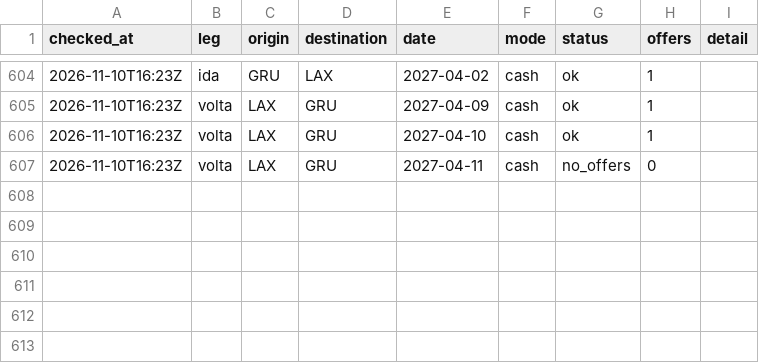
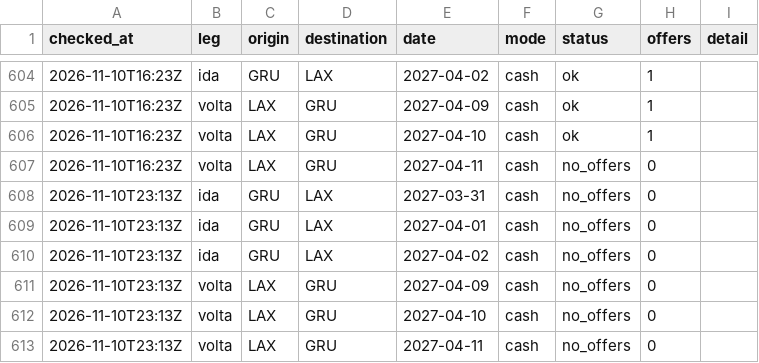
Before and after one commit to vncsprttdsz/flights, a CSV file: data/latam/searches.csv, drawn as a sheet; only a part is shown, gaps mark what is left out; the diff names each change by its address in the sheet, - before the commit and + after, or states it on an @@ line.

```diff
--- a/data/latam/searches.csv
+++ b/data/latam/searches.csv
+row 608: 2026-11-10T23:13Z | ida | GRU | LAX | 2027-03-31 | cash | no_offers | 0
+row 609: 2026-11-10T23:13Z | ida | GRU | LAX | 2027-04-01 | cash | no_offers | 0
+row 610: 2026-11-10T23:13Z | ida | GRU | LAX | 2027-04-02 | cash | no_offers | 0
+row 611: 2026-11-10T23:13Z | volta | LAX | GRU | 2027-04-09 | cash | no_offers | 0
+row 612: 2026-11-10T23:13Z | volta | LAX | GRU | 2027-04-10 | cash | no_offers | 0
+row 613: 2026-11-10T23:13Z | volta | LAX | GRU | 2027-04-11 | cash | no_offers | 0
```
Also changed, not shown: 1 other file.
